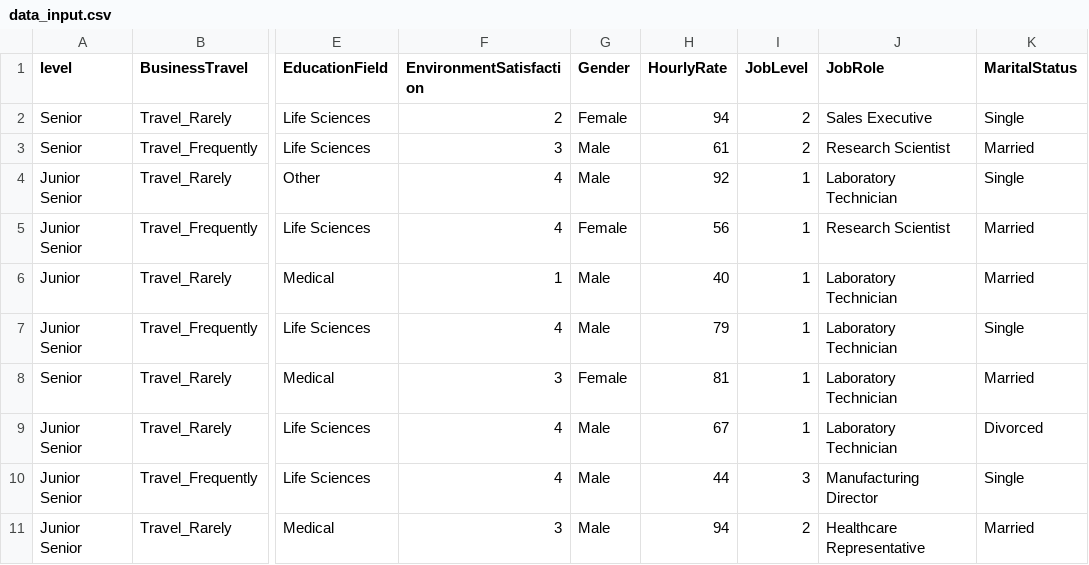
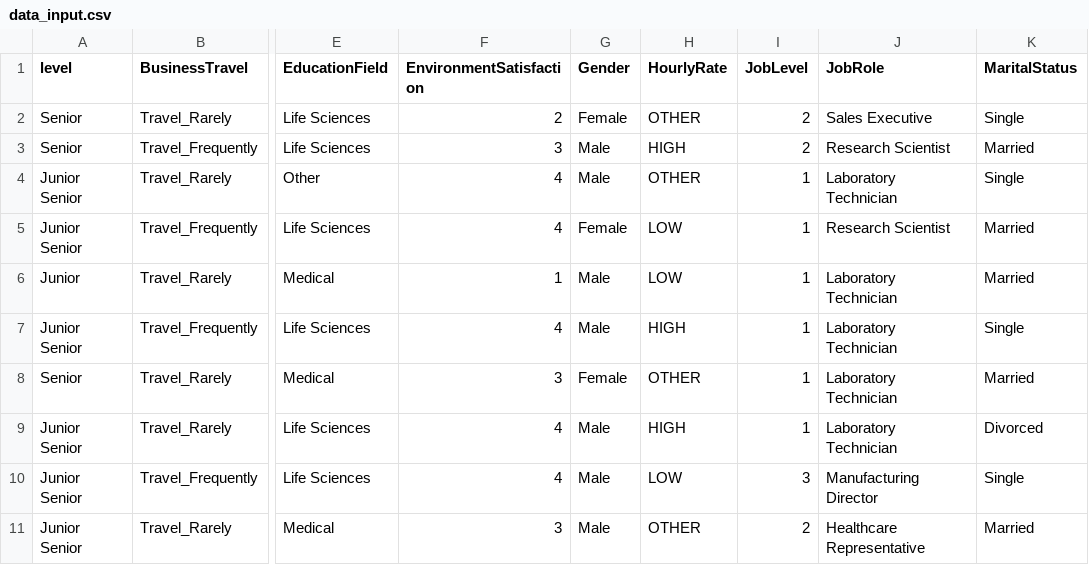
Before and after one commit to rissopanji/AI-IF8-Naive-Bayes-HR-Employee-Attrition, a CSV file: data_input.csv, drawn as a sheet; only a part is shown, gaps mark what is left out; the diff names each change by its address in the sheet, - before the commit and + after, or states it on an @@ line.

```diff
--- a/data_input.csv
+++ b/data_input.csv
-H2 (HourlyRate): 94
+H2 (HourlyRate): OTHER
-H3 (HourlyRate): 61
+H3 (HourlyRate): HIGH
-H4 (HourlyRate): 92
+H4 (HourlyRate): OTHER
-H5 (HourlyRate): 56
+H5 (HourlyRate): LOW
-H6 (HourlyRate): 40
+H6 (HourlyRate): LOW
-H7 (HourlyRate): 79
+H7 (HourlyRate): HIGH
-H8 (HourlyRate): 81
+H8 (HourlyRate): OTHER
-H9 (HourlyRate): 67
+H9 (HourlyRate): HIGH
-H10 (HourlyRate): 44
+H10 (HourlyRate): LOW
-H11 (HourlyRate): 94
+H11 (HourlyRate): OTHER
```
Also changed, not shown: Dataset/data_test.csv, Dataset/data_train.csv, 1 other file.
